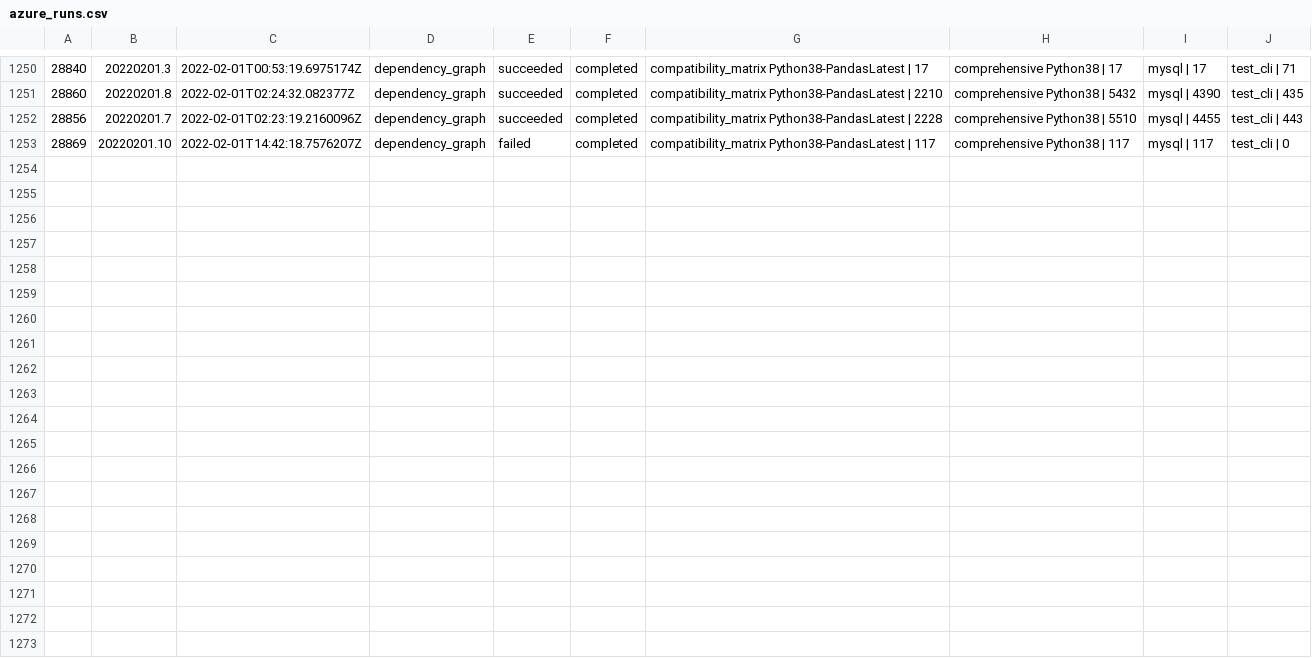
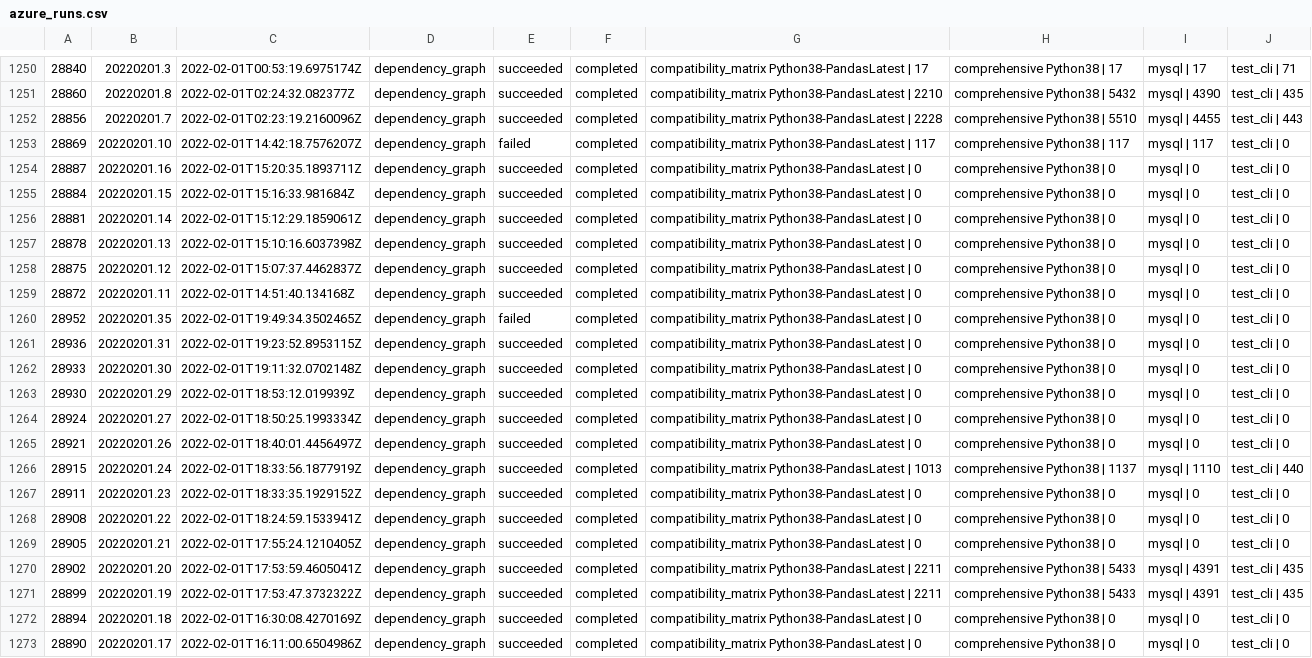
Before and after one commit to greatexpectationslabs/dgtest, a CSV file: analysis/azure_runs.csv, drawn as a sheet; only a part is shown, gaps mark what is left out.

Commit message:
chore: update analysis notebook

```diff
--- a/analysis/azure_runs.csv
+++ b/analysis/azure_runs.csv
@@ -1253 +1253,21 @@
 28869, 20220201.10, 2022-02-01T14:42:18.7576207Z, dependency_graph, failed, completed, compatibility_matrix Python38-PandasLatest | 117, comprehensive Python38 | 117, mysql | 117, test_cli | 0
+28887, 20220201.16, 2022-02-01T15:20:35.1893711Z, dependency_graph, succeeded, completed, compatibility_matrix Python38-PandasLatest | 0, comprehensive Python38 | 0, mysql | 0, test_cli | 0
+28884, 20220201.15, 2022-02-01T15:16:33.981684Z, dependency_graph, succeeded, completed, compatibility_matrix Python38-PandasLatest | 0, comprehensive Python38 | 0, mysql | 0, test_cli | 0
+28881, 20220201.14, 2022-02-01T15:12:29.1859061Z, dependency_graph, succeeded, completed, compatibility_matrix Python38-PandasLatest | 0, comprehensive Python38 | 0, mysql | 0, test_cli | 0
+28878, 20220201.13, 2022-02-01T15:10:16.6037398Z, dependency_graph, succeeded, completed, compatibility_matrix Python38-PandasLatest | 0, comprehensive Python38 | 0, mysql | 0, test_cli | 0
+28875, 20220201.12, 2022-02-01T15:07:37.4462837Z, dependency_graph, succeeded, completed, compatibility_matrix Python38-PandasLatest | 0, comprehensive Python38 | 0, mysql | 0, test_cli | 0
+28872, 20220201.11, 2022-02-01T14:51:40.134168Z, dependency_graph, succeeded, completed, compatibility_matrix Python38-PandasLatest | 0, comprehensive Python38 | 0, mysql | 0, test_cli | 0
+28952, 20220201.35, 2022-02-01T19:49:34.3502465Z, dependency_graph, failed, completed, compatibility_matrix Python38-PandasLatest | 0, comprehensive Python38 | 0, mysql | 0, test_cli | 0
+28936, 20220201.31, 2022-02-01T19:23:52.8953115Z, dependency_graph, succeeded, completed, compatibility_matrix Python38-PandasLatest | 0, comprehensive Python38 | 0, mysql | 0, test_cli | 0
+28933, 20220201.30, 2022-02-01T19:11:32.0702148Z, dependency_graph, succeeded, completed, compatibility_matrix Python38-PandasLatest | 0, comprehensive Python38 | 0, mysql | 0, test_cli | 0
+28930, 20220201.29, 2022-02-01T18:53:12.019939Z, dependency_graph, succeeded, completed, compatibility_matrix Python38-PandasLatest | 0, comprehensive Python38 | 0, mysql | 0, test_cli | 0
+28924, 20220201.27, 2022-02-01T18:50:25.1993334Z, dependency_graph, succeeded, completed, compatibility_matrix Python38-PandasLatest | 0, comprehensive Python38 | 0, mysql | 0, test_cli | 0
+28921, 20220201.26, 2022-02-01T18:40:01.4456497Z, dependency_graph, succeeded, completed, compatibility_matrix Python38-PandasLatest | 0, comprehensive Python38 | 0, mysql | 0, test_cli | 0
+28915, 20220201.24, 2022-02-01T18:33:56.1877919Z, dependency_graph, succeeded, completed, compatibility_matrix Python38-PandasLatest | 1013, comprehensive Python38 | 1137, mysql | 1110, test_cli | 440
+28911, 20220201.23, 2022-02-01T18:33:35.1929152Z, dependency_graph, succeeded, completed, compatibility_matrix Python38-PandasLatest | 0, comprehensive Python38 | 0, mysql | 0, test_cli | 0
+28908, 20220201.22, 2022-02-01T18:24:59.1533941Z, dependency_graph, succeeded, completed, compatibility_matrix Python38-PandasLatest | 0, comprehensive Python38 | 0, mysql | 0, test_cli | 0
+28905, 20220201.21, 2022-02-01T17:55:24.1210405Z, dependency_graph, succeeded, completed, compatibility_matrix Python38-PandasLatest | 0, comprehensive Python38 | 0, mysql | 0, test_cli | 0
+28902, 20220201.20, 2022-02-01T17:53:59.4605041Z, dependency_graph, succeeded, completed, compatibility_matrix Python38-PandasLatest | 2211, comprehensive Python38 | 5433, mysql | 4391, test_cli | 435
+28899, 20220201.19, 2022-02-01T17:53:47.3732322Z, dependency_graph, succeeded, completed, compatibility_matrix Python38-PandasLatest | 2211, comprehensive Python38 | 5433, mysql | 4391, test_cli | 435
+28894, 20220201.18, 2022-02-01T16:30:08.4270169Z, dependency_graph, succeeded, completed, compatibility_matrix Python38-PandasLatest | 0, comprehensive Python38 | 0, mysql | 0, test_cli | 0
+28890, 20220201.17, 2022-02-01T16:11:00.6504986Z, dependency_graph, succeeded, completed, compatibility_matrix Python38-PandasLatest | 0, comprehensive Python38 | 0, mysql | 0, test_cli | 0
```
Also changed, not shown: analysis/deviations.csv, 1 other file.
